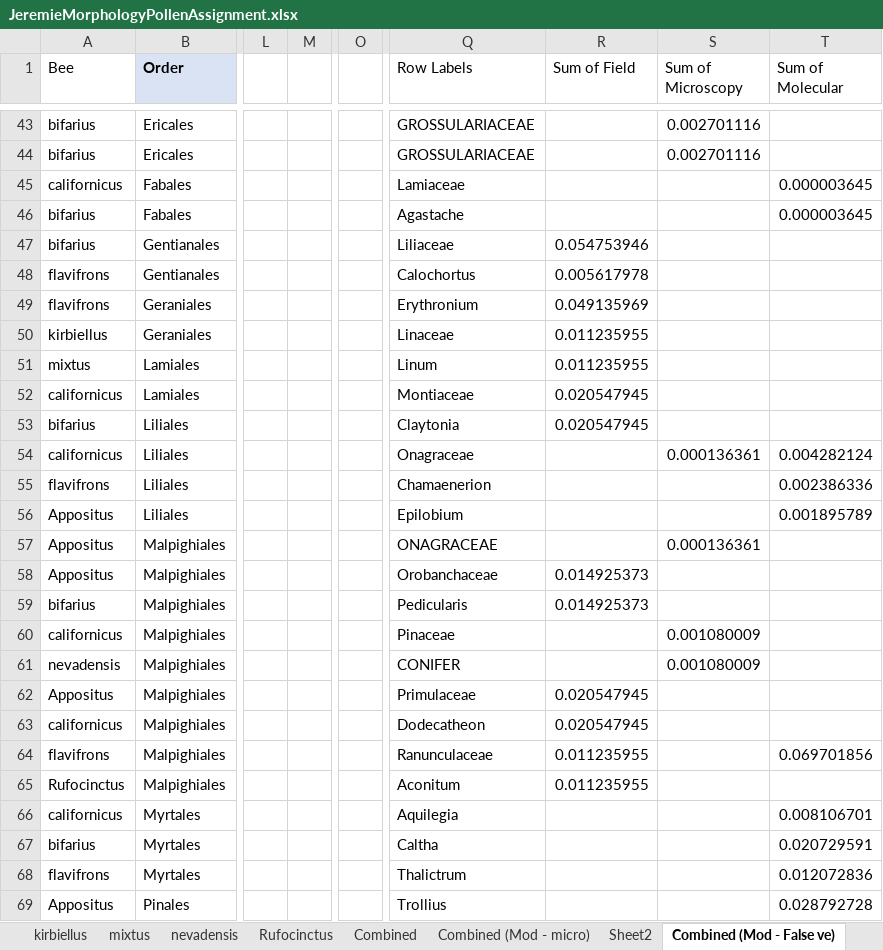
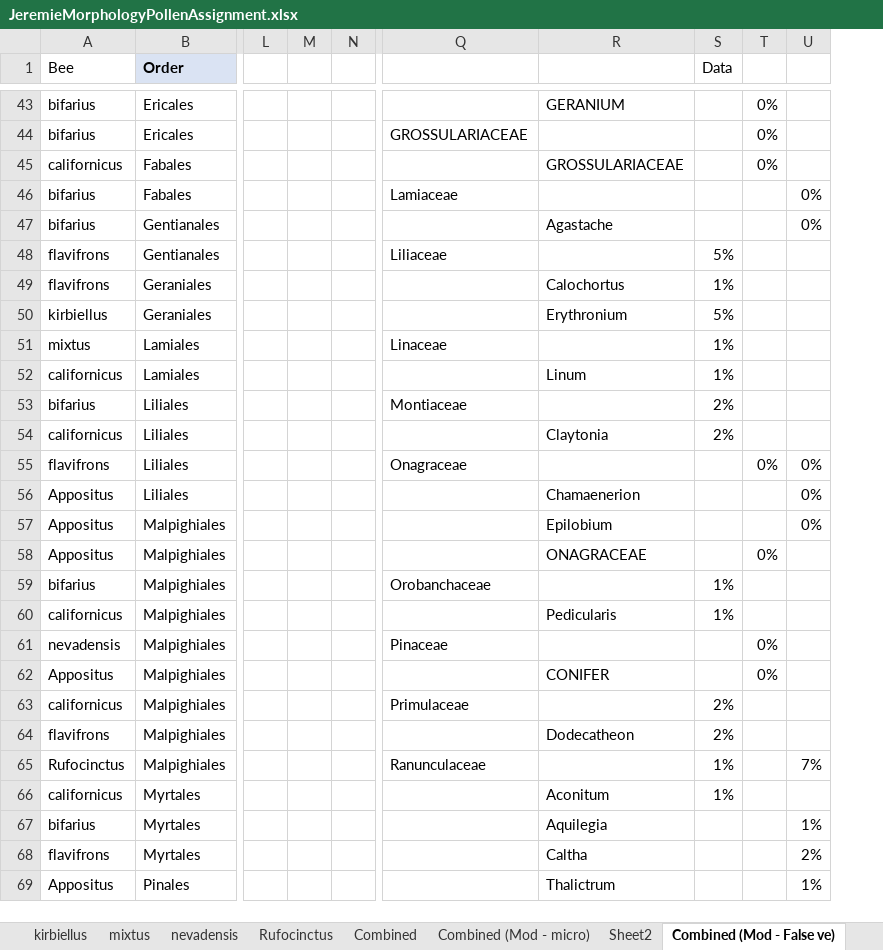
Before and after one commit to sagesteppe/ManuSCript, an Excel workbook: data/JeremieMorphologyPollenAssignment.xlsx, sheet Combined (Mod - False ve), drawn as a sheet; only a part is shown, gaps mark what is left out; values as stored, in another font and other column widths than the file's, no borders; removed rows and columns are numbered as before the commit, all else as after; the diff covers the shown part only; the diff names each change by its address in the sheet, - before the commit and + after, or states it on an @@ line.

```diff
--- a/data/JeremieMorphologyPollenAssignment.xlsx (sheet Combined (Mod - False ve))
+++ b/data/JeremieMorphologyPollenAssignment.xlsx (sheet Combined (Mod - False ve))
+column M, empty
-column O, empty
+column Q, rows 44-65: GROSSULARIACEAE |  | Lamiaceae |  | Liliaceae |  |  | Linaceae |  | Montiaceae |  | Onagraceae |  |  |  | Orobanchaceae |  | Pinaceae |  | Primulaceae |  | Ranunculaceae
-column R (Sum of Field), rows 47-65: 0.054753946 | 0.005617978 | 0.049135969 | 0.011235955 | 0.011235955 | 0.020547945 | 0.020547945 |  |  |  |  | 0.014925373 | 0.014925373 |  |  | 0.020547945 | 0.020547945 | 0.011235955 | 0.011235955
-column S (Sum of Microscopy), rows 43-61: 0.002701116 | 0.002701116 |  |  |  |  |  |  |  |  |  | 0.000136361 |  |  | 0.000136361 |  |  | 0.001080009 | 0.001080009
-column T (Sum of Molecular), rows 45-69: 0.000003645 | 0.000003645 |  |  |  |  |  |  |  | 0.004282124 | 0.002386336 | 0.001895789 |  |  |  |  |  |  |  | 0.069701856 |  | 0.008106701 | 0.020729591 | 0.012072836 | 0.028792728
+column S (Data), rows 48-66: 5% | 1% | 5% | 1% | 1% | 2% | 2% |  |  |  |  | 1% | 1% |  |  | 2% | 2% | 1% | 1%
+column T, rows 43-62: 0% | 0% | 0% |  |  |  |  |  |  |  |  |  | 0% |  |  | 0% |  |  | 0% | 0%
+column U, rows 46-69: 0% | 0% |  |  |  |  |  |  |  | 0% | 0% | 0% |  |  |  |  |  |  |  | 7% |  | 1% | 2% | 1%
-R1: Row Labels
+R1: (empty)
-R43: GROSSULARIACEAE
+R43: GERANIUM
-R44: GROSSULARIACEAE
+R44: (empty)
-R45: Lamiaceae
+R45: GROSSULARIACEAE
-R46: Agastache
+R46: (empty)
-R47: Liliaceae
+R47: Agastache
-R48: Calochortus
+R48: (empty)
-R49: Erythronium
+R49: Calochortus
-R50: Linaceae
+R50: Erythronium
-R51: Linum
+R51: (empty)
-R52: Montiaceae
+R52: Linum
-R53: Claytonia
+R53: (empty)
-R54: Onagraceae
+R54: Claytonia
-R55: Chamaenerion
+R55: (empty)
-R56: Epilobium
+R56: Chamaenerion
-R57: ONAGRACEAE
+R57: Epilobium
-R58: Orobanchaceae
+R58: ONAGRACEAE
-R59: Pedicularis
+R59: (empty)
-R60: Pinaceae
+R60: Pedicularis
-R61: CONIFER
+R61: (empty)
-R62: Primulaceae
+R62: CONIFER
-R63: Dodecatheon
+R63: (empty)
-R64: Ranunculaceae
+R64: Dodecatheon
-R65: Aconitum
+R65: (empty)
-R66: Aquilegia
+R66: Aconitum
-R67: Caltha
+R67: Aquilegia
-R68: Thalictrum
+R68: Caltha
-R69: Trollius
+R69: Thalictrum
```
Also changed, not shown: 69 edited cells and cell formats elsewhere in this sheet, sheet Combined (Mod - Bio), sheet Pivot expanded table, sheet Pivot, sheet Sheet2, sheet Sheet1, sheet Summary table, 5 more sheets, 20 other files.
